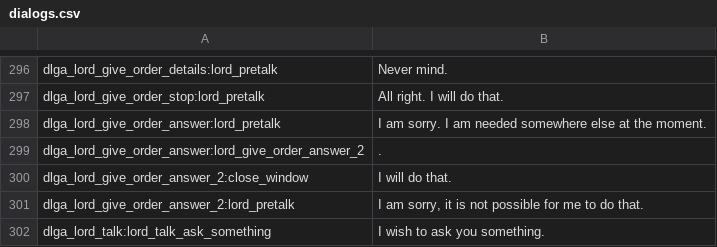
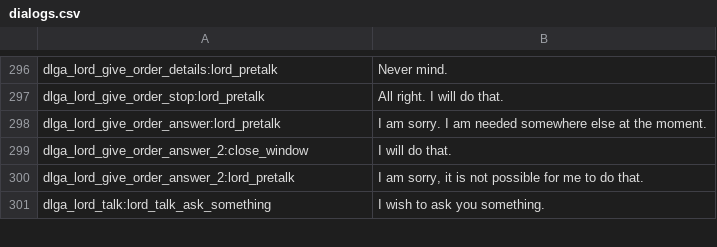
Before and after one commit to Swyter/tld, a CSV file: Languages/_base/dialogs.csv, drawn as a sheet; only a part is shown, gaps mark what is left out.

```diff
--- a/Languages/_base/dialogs.csv
+++ b/Languages/_base/dialogs.csv
@@ -298,3 +298,2 @@ dlga_lord_give_order_stop:lord_pretalk|All right. I will do that.
 dlga_lord_give_order_answer:lord_pretalk|I am sorry. I am needed somewhere else at the moment.
-dlga_lord_give_order_answer:lord_give_order_answer_2|.
 dlga_lord_give_order_answer_2:close_window|I will do that.
```
Also changed, not shown: Languages/es/dialogs.csv, Languages/es/game_menus.csv, 3 other files.
